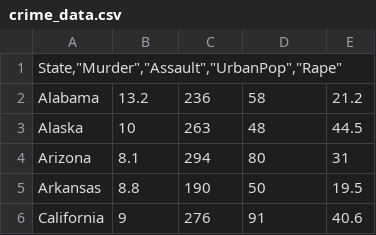
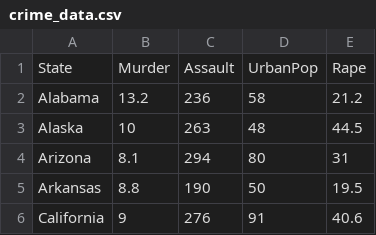
Before and after one commit to FFloresM/trabajos, a CSV file: notebooks/crime_data.csv, drawn as a sheet; only a part is shown; removed rows and columns are numbered as before the commit, all else as after; the diff names each change by its address in the sheet, - before the commit and + after, or states it on an @@ line.

Commit message:
dbscan notebook

```diff
--- a/notebooks/crime_data.csv
+++ b/notebooks/crime_data.csv
-row 1: State,"Murder","Assault","UrbanPop","Rape"
+row 1: State | Murder | Assault | UrbanPop | Rape
```
Also changed, not shown: 8 other files.
